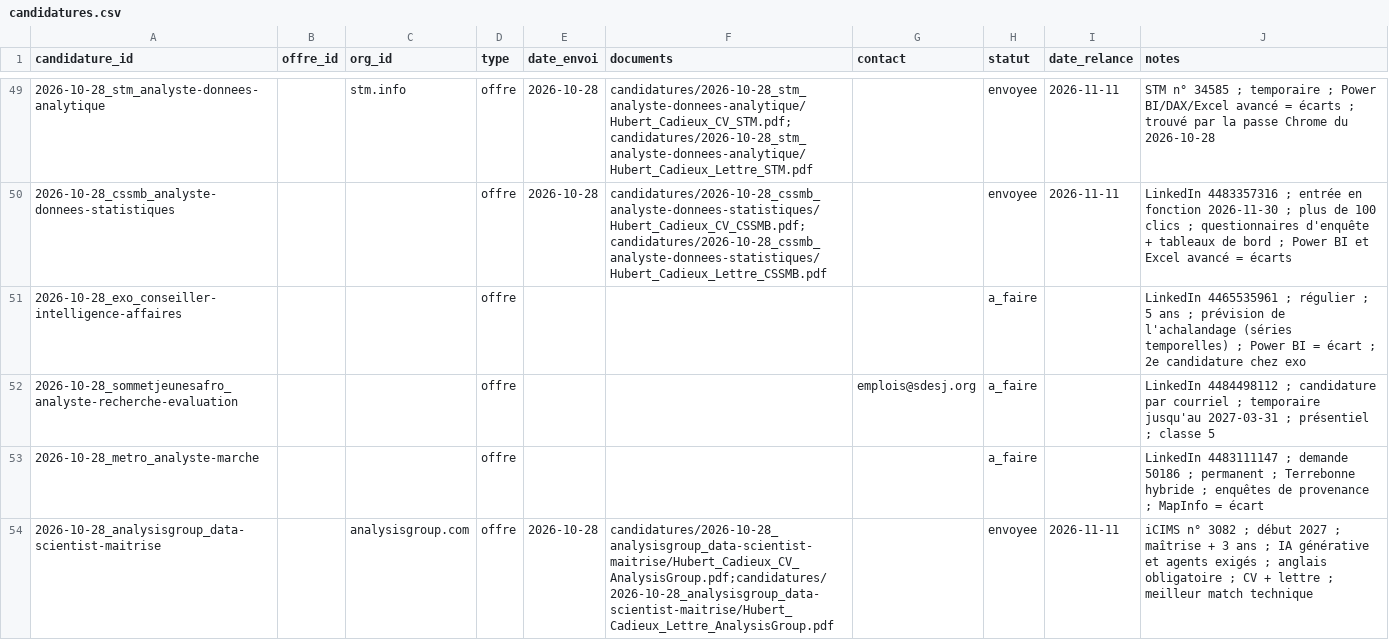
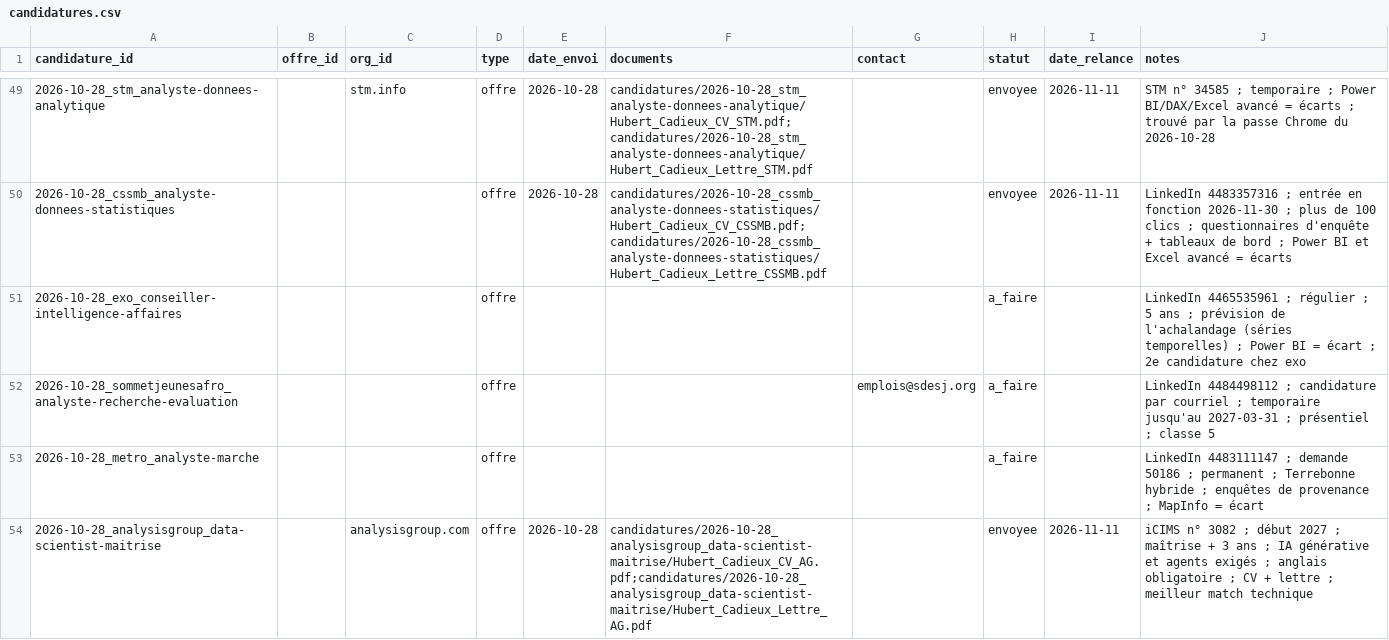
Before and after one commit to hubcad25/job_search, a CSV file: data/candidatures.csv, drawn as a sheet; only a part is shown, gaps mark what is left out.

```diff
--- a/data/candidatures.csv
+++ b/data/candidatures.csv
@@ -53,2 +53,2 @@ candidature_id,offre_id,org_id,type,date_envoi,documents,contact,statut,date_rel
 2026-10-28_metro_analyste-marche,,,offre,,,,a_faire,,LinkedIn 4483111147 ; demande 50186 ; permanent ; Terrebonne hybride ; enquêtes de provenance ; MapInfo = écart
-2026-10-28_analysisgroup_data-scientist-maitrise,,analysisgroup.com,offre,2026-10-28,candidatures/2026-10-28_analysisgroup_data-scientist-maitrise/Hubert_Cadieux_CV_AnalysisGroup.pdf;candidatures/2026-10-28_analysisgroup_data-scientist-maitrise/Hubert_Cadieux_Lettre_AnalysisGroup.pdf,,envoyee,2026-11-11,iCIMS n° 3082 ; début 2027 ; maîtrise + 3 ans ; IA générative et agents exigés ; anglais obligatoire ; CV + lettre ; meilleur match technique
+2026-10-28_analysisgroup_data-scientist-maitrise,,analysisgroup.com,offre,2026-10-28,candidatures/2026-10-28_analysisgroup_data-scientist-maitrise/Hubert_Cadieux_CV_AG.pdf;candidatures/2026-10-28_analysisgroup_data-scientist-maitrise/Hubert_Cadieux_Lettre_AG.pdf,,envoyee,2026-11-11,iCIMS n° 3082 ; début 2027 ; maîtrise + 3 ans ; IA générative et agents exigés ; anglais obligatoire ; CV + lettre ; meilleur match technique
```
